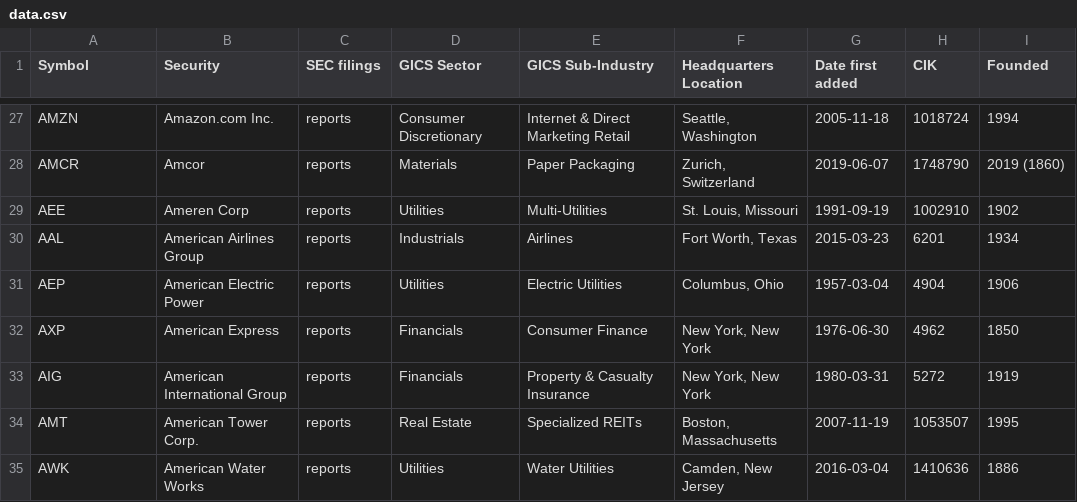
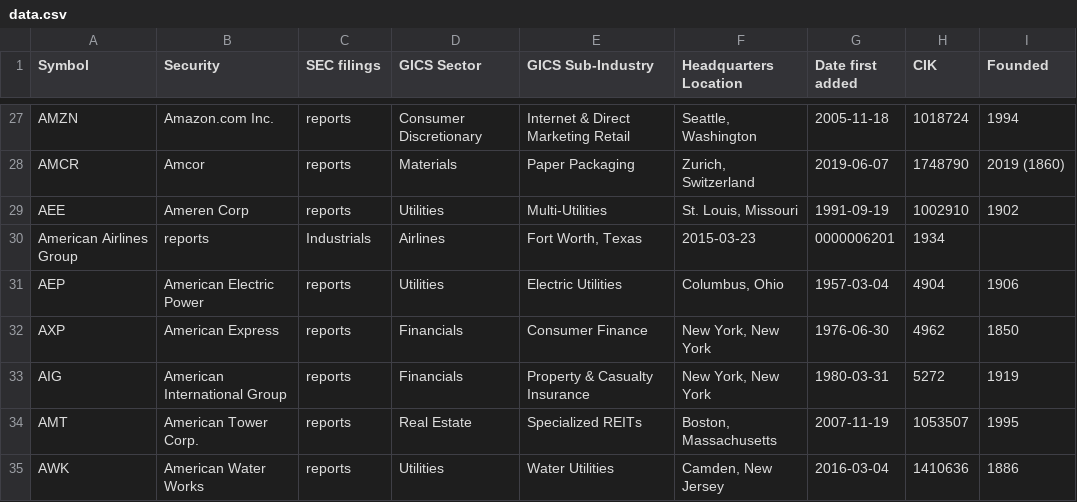
Before and after one commit to dylanroy/sandp500-dataset, a CSV file: data.csv, drawn as a sheet; only a part is shown, gaps mark what is left out.

Commit message:
Latest data: Thu Mar 11 01:36:19 UTC 2021

```diff
--- a/data.csv
+++ b/data.csv
@@ -29,3 +29,3 @@ AMCR,Amcor,reports,Materials,Paper Packaging,"Zurich, Switzerland",2019-06-07,17
 AEE,Ameren Corp,reports,Utilities,Multi-Utilities,"St. Louis, Missouri",1991-09-19,1002910,1902
-AAL,American Airlines Group,reports,Industrials,Airlines,"Fort Worth, Texas",2015-03-23,6201,1934
+American Airlines Group,reports,Industrials,Airlines,"Fort Worth, Texas",2015-03-23,0000006201,1934,
 AEP,American Electric Power,reports,Utilities,Electric Utilities,"Columbus, Ohio",1957-03-04,4904,1906
```
